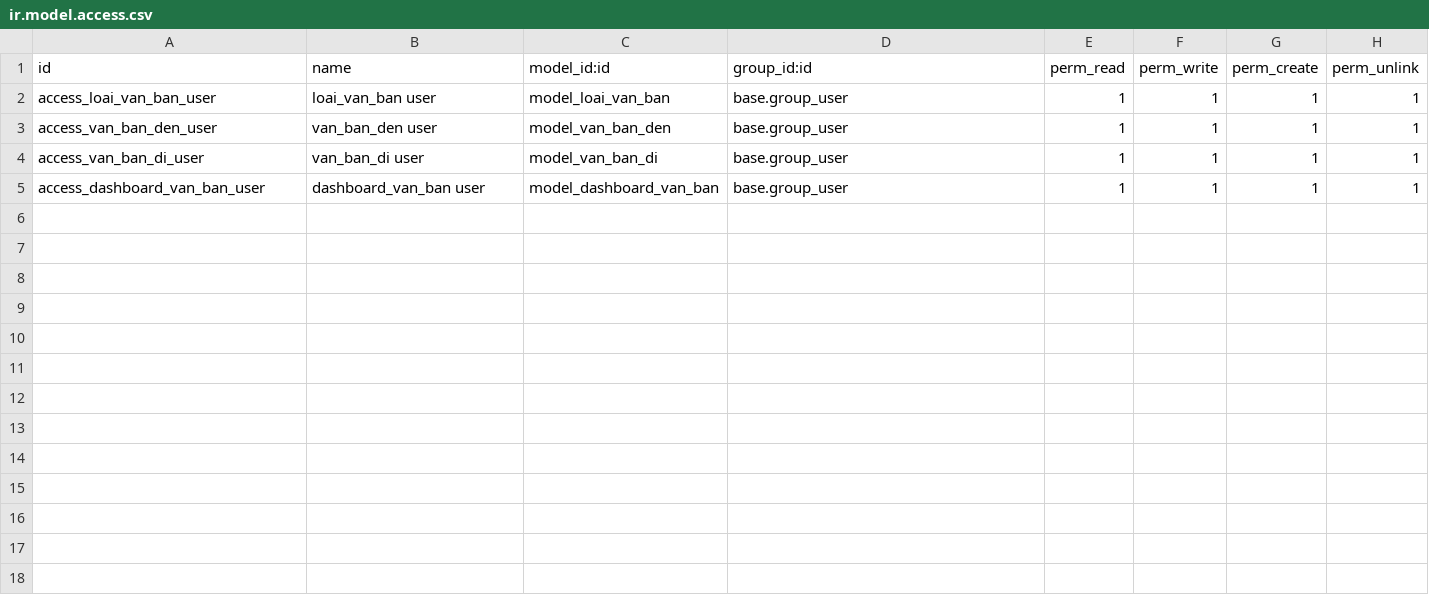
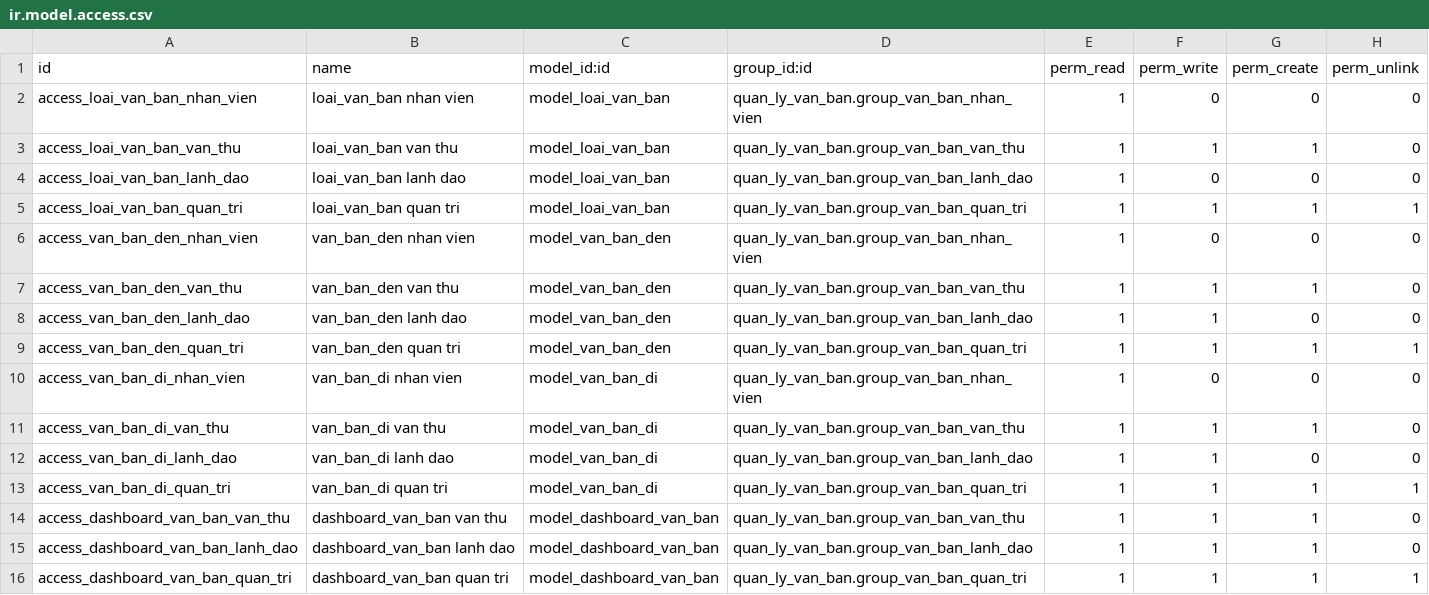
Before and after one commit to lanmmmmai/HN-QTDN-17-04-N2, a CSV file: addons/quan_ly_van_ban/security/ir.model.access.csv, drawn as a sheet.

```diff
--- a/addons/quan_ly_van_ban/security/ir.model.access.csv
+++ b/addons/quan_ly_van_ban/security/ir.model.access.csv
@@ -1,5 +1,16 @@
 id,name,model_id:id,group_id:id,perm_read,perm_write,perm_create,perm_unlink
-access_loai_van_ban_user,loai_van_ban user,model_loai_van_ban,base.group_user,1,1,1,1
-access_van_ban_den_user,van_ban_den user,model_van_ban_den,base.group_user,1,1,1,1
-access_van_ban_di_user,van_ban_di user,model_van_ban_di,base.group_user,1,1,1,1
-access_dashboard_van_ban_user,dashboard_van_ban user,model_dashboard_van_ban,base.group_user,1,1,1,1
+access_loai_van_ban_nhan_vien,loai_van_ban nhan vien,model_loai_van_ban,quan_ly_van_ban.group_van_ban_nhan_vien,1,0,0,0
+access_loai_van_ban_van_thu,loai_van_ban van thu,model_loai_van_ban,quan_ly_van_ban.group_van_ban_van_thu,1,1,1,0
+access_loai_van_ban_lanh_dao,loai_van_ban lanh dao,model_loai_van_ban,quan_ly_van_ban.group_van_ban_lanh_dao,1,0,0,0
+access_loai_van_ban_quan_tri,loai_van_ban quan tri,model_loai_van_ban,quan_ly_van_ban.group_van_ban_quan_tri,1,1,1,1
+access_van_ban_den_nhan_vien,van_ban_den nhan vien,model_van_ban_den,quan_ly_van_ban.group_van_ban_nhan_vien,1,0,0,0
+access_van_ban_den_van_thu,van_ban_den van thu,model_van_ban_den,quan_ly_van_ban.group_van_ban_van_thu,1,1,1,0
+access_van_ban_den_lanh_dao,van_ban_den lanh dao,model_van_ban_den,quan_ly_van_ban.group_van_ban_lanh_dao,1,1,0,0
+access_van_ban_den_quan_tri,van_ban_den quan tri,model_van_ban_den,quan_ly_van_ban.group_van_ban_quan_tri,1,1,1,1
+access_van_ban_di_nhan_vien,van_ban_di nhan vien,model_van_ban_di,quan_ly_van_ban.group_van_ban_nhan_vien,1,0,0,0
+access_van_ban_di_van_thu,van_ban_di van thu,model_van_ban_di,quan_ly_van_ban.group_van_ban_van_thu,1,1,1,0
+access_van_ban_di_lanh_dao,van_ban_di lanh dao,model_van_ban_di,quan_ly_van_ban.group_van_ban_lanh_dao,1,1,0,0
+access_van_ban_di_quan_tri,van_ban_di quan tri,model_van_ban_di,quan_ly_van_ban.group_van_ban_quan_tri,1,1,1,1
+access_dashboard_van_ban_van_thu,dashboard_van_ban van thu,model_dashboard_van_ban,quan_ly_van_ban.group_van_ban_van_thu,1,1,1,0
+access_dashboard_van_ban_lanh_dao,dashboard_van_ban lanh dao,model_dashboard_van_ban,quan_ly_van_ban.group_van_ban_lanh_dao,1,1,1,0
+access_dashboard_van_ban_quan_tri,dashboard_van_ban quan tri,model_dashboard_van_ban,quan_ly_van_ban.group_van_ban_quan_tri,1,1,1,1
```
Also changed, not shown: 6 other files.
